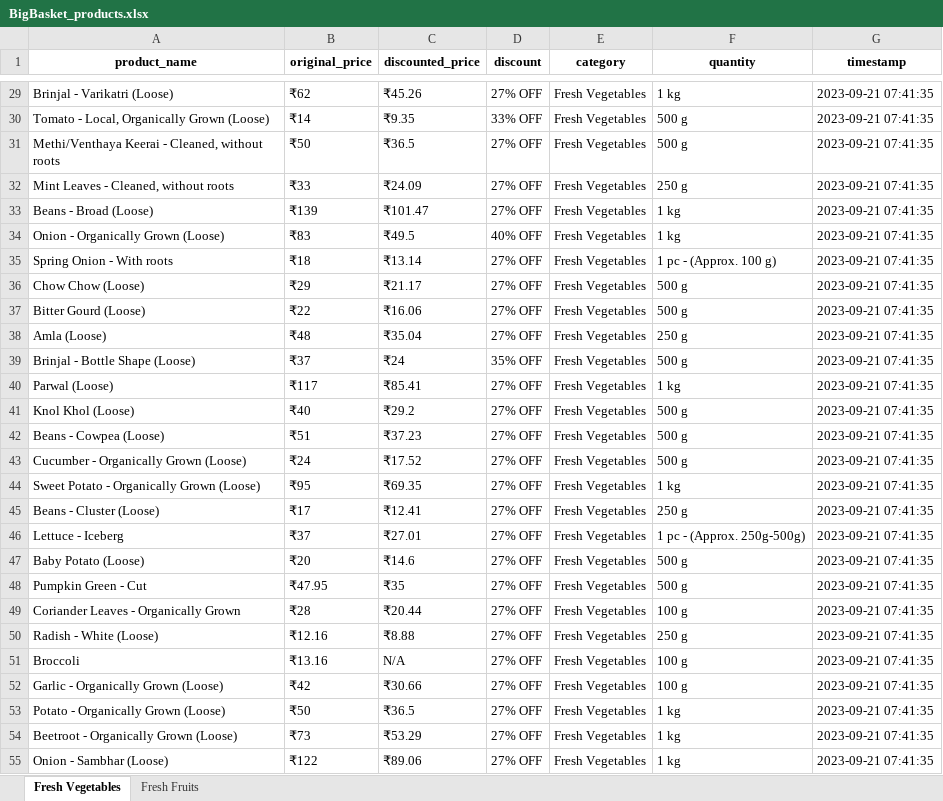
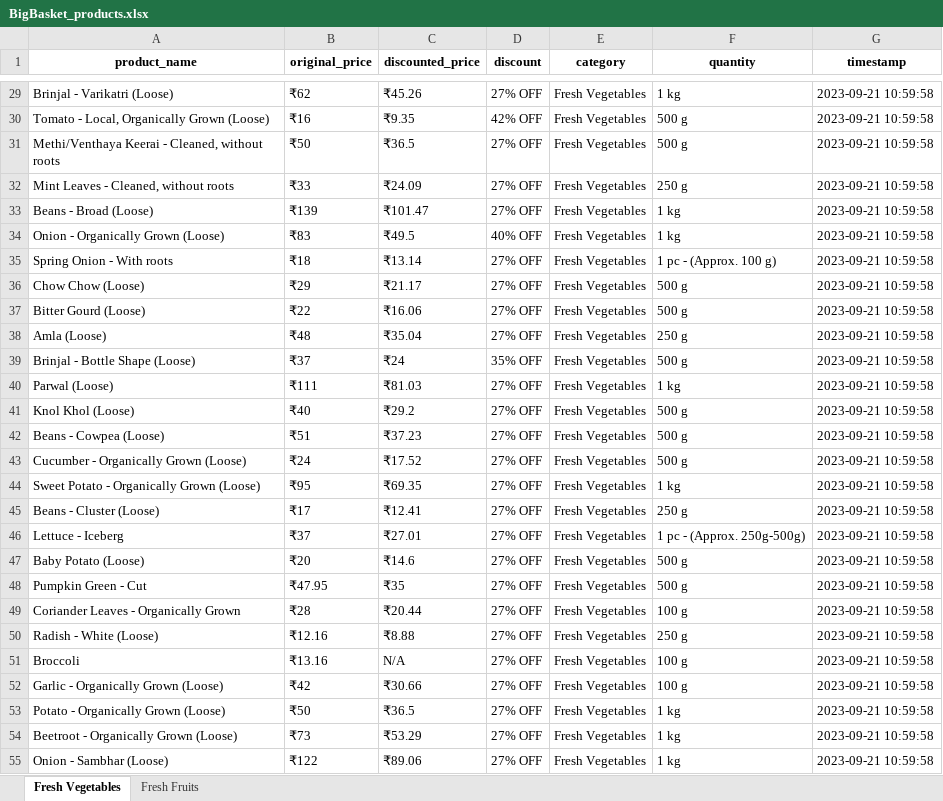
Before and after one commit to NidhiiK/Vegease, an Excel workbook: BigBasket/BigBasket_products.xlsx, sheet Fresh Vegetables, drawn as a sheet; only a part is shown, gaps mark what is left out; values as stored, in another font and other column widths than the file's, no borders; the diff covers the shown part only; the diff names each change by its address in the sheet, - before the commit and + after, or states it on an @@ line.

Commit message:
bb_price change

```diff
--- a/BigBasket/BigBasket_products.xlsx (sheet Fresh Vegetables)
+++ b/BigBasket/BigBasket_products.xlsx (sheet Fresh Vegetables)
-G29:G55 (timestamp): 2023-09-21 07:41:35
+G29:G55 (timestamp): 2023-09-21 10:59:58
-B30 (original_price): ₹14
+B30 (original_price): ₹16
-D30 (discount): 33% OFF
+D30 (discount): 42% OFF
-B40 (original_price): ₹117
+B40 (original_price): ₹111
-C40 (discounted_price): ₹85.41
+C40 (discounted_price): ₹81.03
```
Also changed, not shown: 1 added row, 1 removed row and 85 edited cells elsewhere in this sheet, sheet Fresh Fruits, 7 other files.
